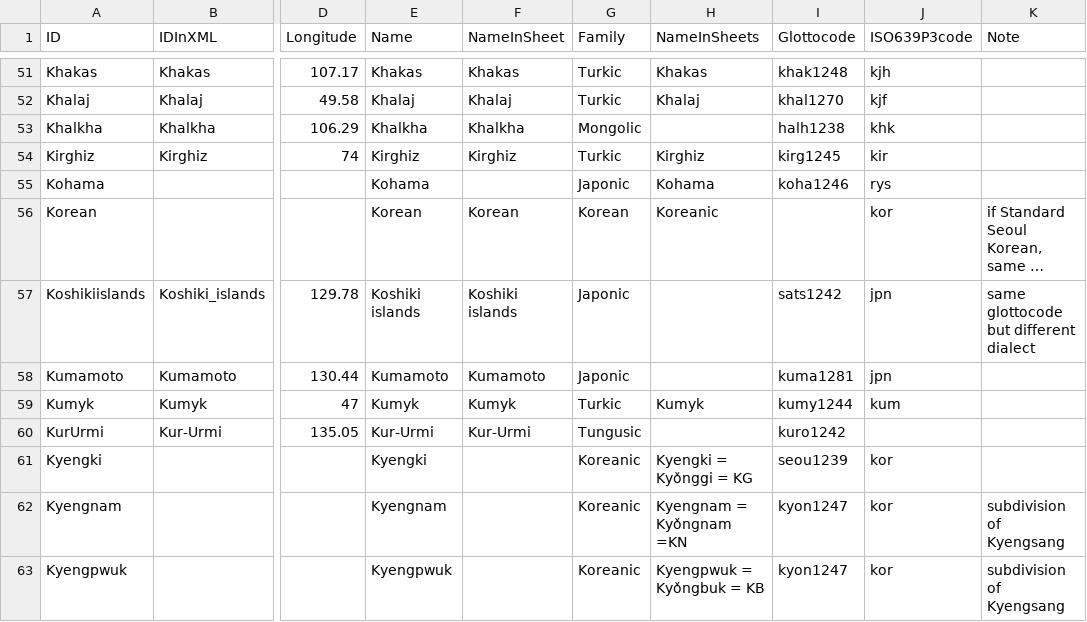
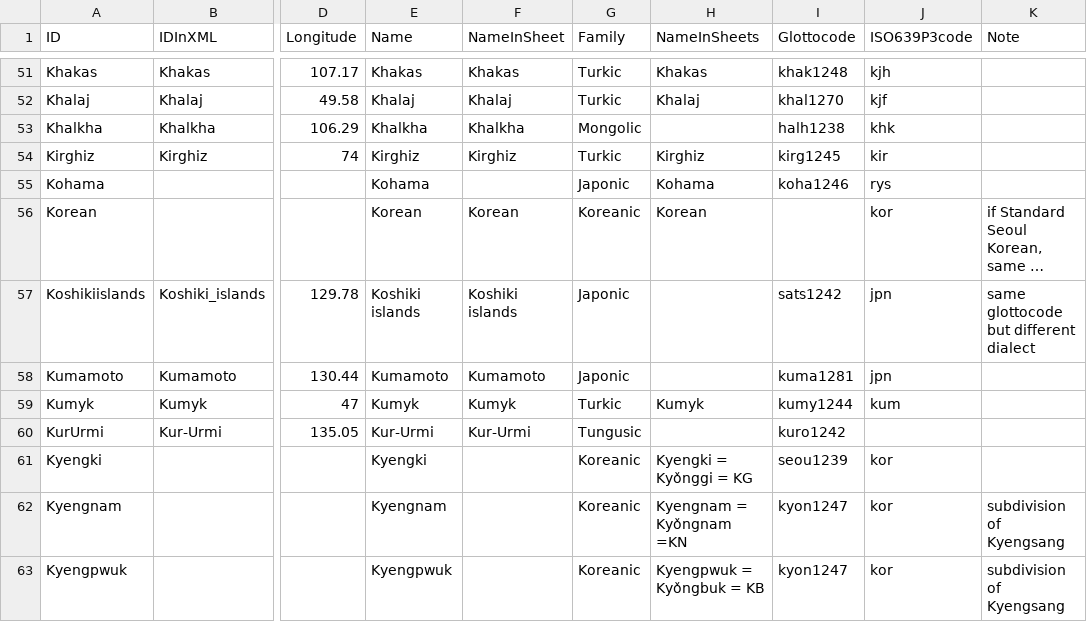
Before and after one commit to lexibank/robbeetstriangulation, a TSV file: etc/languages.tsv, drawn as a sheet; only a part is shown, gaps mark what is left out; long unchanged cells end in …; the diff names each change by its address in the sheet, - before the commit and + after, or states it on an @@ line.

```diff
--- a/etc/languages.tsv
+++ b/etc/languages.tsv
-G56 (Family): Korean
+G56 (Family): Koreanic
-H56 (NameInSheets): Koreanic
+H56 (NameInSheets): Korean
```
Also changed, not shown: cldf/languages.csv, 3 other files.
